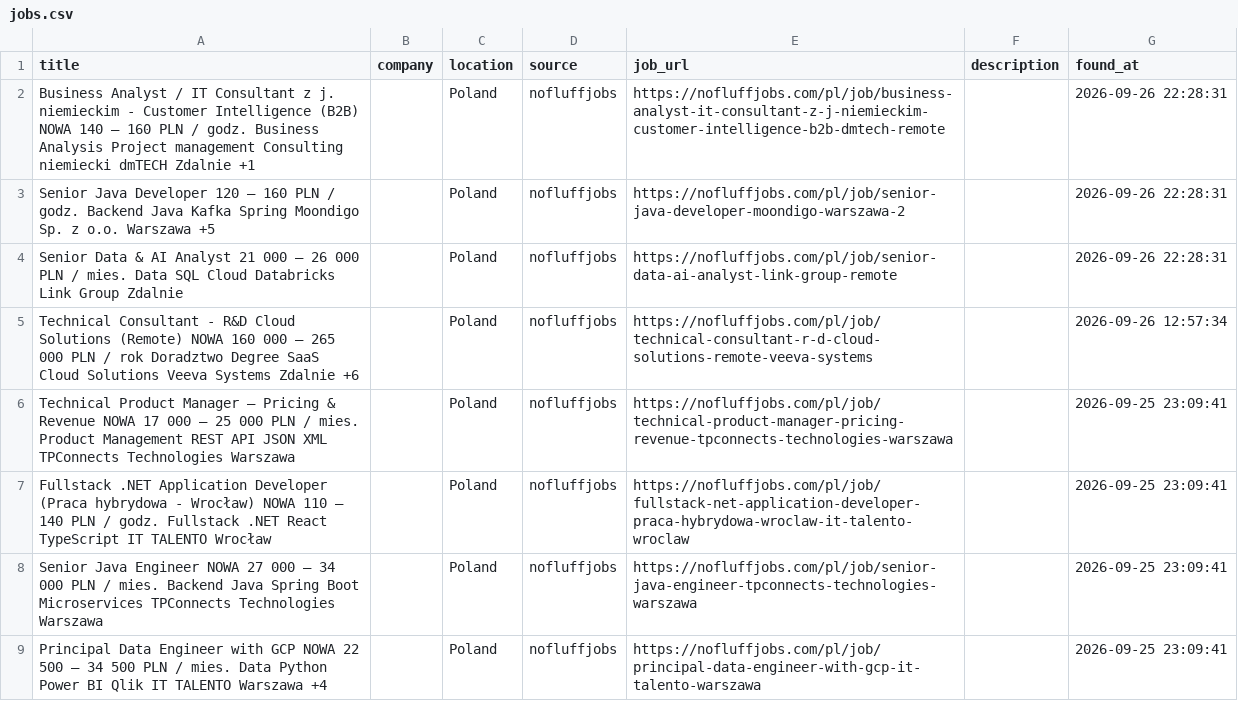
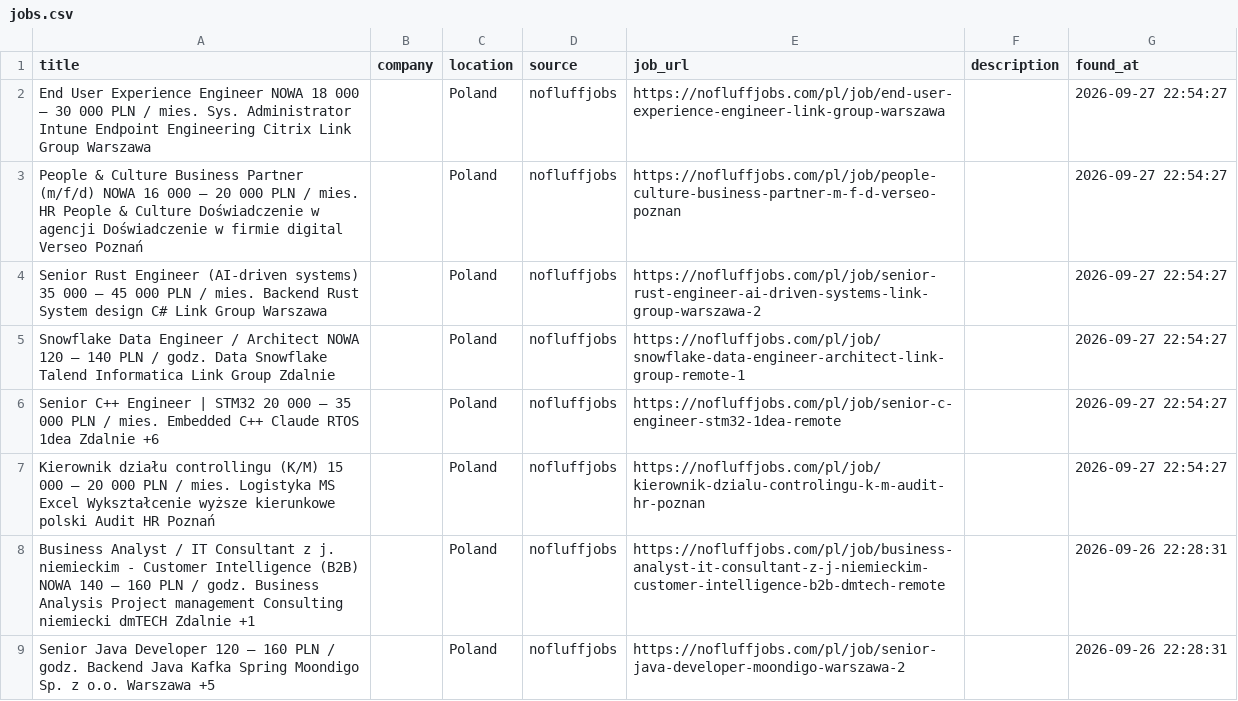
Before and after one commit to trpelka/language-job-search, a CSV file: jobs.csv, drawn as a sheet; only a part is shown; the shorter side is filled out with more unchanged rows.

```diff
--- a/jobs.csv
+++ b/jobs.csv
@@ -1,2 +1,8 @@
 title,company,location,source,job_url,description,found_at
+End User Experience Engineer NOWA 18 000 – 30 000 PLN / mies. Sys. Administrator Intune Endpoint Engineering Citrix Link Group Warszawa,,Poland,nofluffjobs,https://nofluffjobs.com/pl/job/end-user-experience-engineer-link-group-warszawa,,2026-09-27 22:54:27
+People & Culture Business Partner (m/f/d) NOWA 16 000 – 20 000 PLN / mies. HR People & Culture Doświadczenie w agencji Doświadczenie w firmie digital Verseo Poznań,,Poland,nofluffjobs,https://nofluffjobs.com/pl/job/people-culture-business-partner-m-f-d-verseo-poznan,,2026-09-27 22:54:27
+Senior Rust Engineer (AI-driven systems) 35 000 – 45 000 PLN / mies. Backend Rust System design C# Link Group Warszawa,,Poland,nofluffjobs,https://nofluffjobs.com/pl/job/senior-rust-engineer-ai-driven-systems-link-group-warszawa-2,,2026-09-27 22:54:27
+Snowflake Data Engineer / Architect NOWA 120 – 140 PLN / godz. Data Snowflake Talend Informatica Link Group Zdalnie,,Poland,nofluffjobs,https://nofluffjobs.com/pl/job/snowflake-data-engineer-architect-link-group-remote-1,,2026-09-27 22:54:27
+Senior C++ Engineer | STM32 20 000 – 35 000 PLN / mies. Embedded C++ Claude RTOS 1dea Zdalnie +6,,Poland,nofluffjobs,https://nofluffjobs.com/pl/job/senior-c-engineer-stm32-1dea-remote,,2026-09-27 22:54:27
+Kierownik działu controllingu (K/M) 15 000 – 20 000 PLN / mies. Logistyka MS Excel Wykształcenie wyższe kierunkowe polski Audit HR Poznań,,Poland,nofluffjobs,https://nofluffjobs.com/pl/job/kierownik-dzialu-controlingu-k-m-audit-hr-poznan,,2026-09-27 22:54:27
 Business Analyst / IT Consultant z j. niemieckim - Customer Intelligence (B2B) NOWA 140 – 160 PLN / godz. Business Analysis Project management Consulting niemiecki dmTECH Zdalnie +1,,Poland,nofluffjobs,https://nofluffjobs.com/pl/job/business-analyst-it-consultant-z-j-niemieckim-customer-intelligence-b2b-dmtech-remote,,2026-09-26 22:28:31
```
Also changed, not shown: 1 other file.
